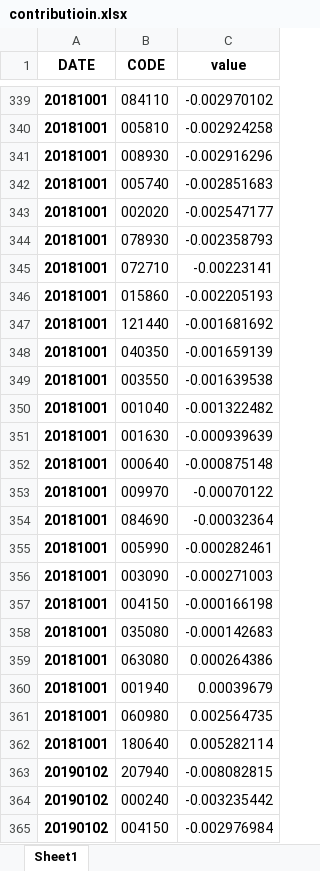
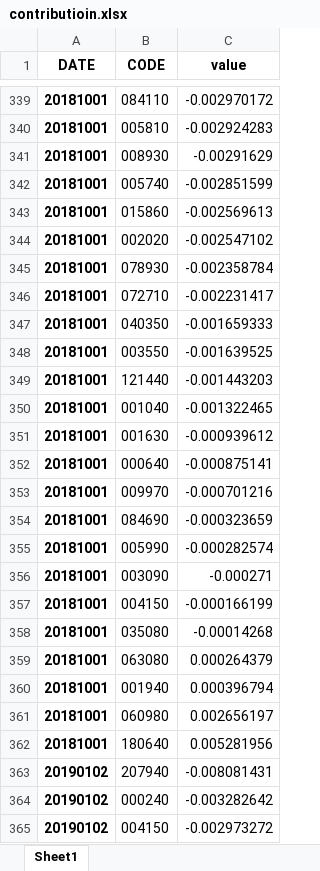
Before and after one commit to sunkism/pyproj, an Excel workbook: index/contributioin.xlsx, sheet Sheet1, drawn as a sheet; only a part is shown, gaps mark what is left out; values as stored, in another font and other column widths than the file's, no borders; removed rows and columns are numbered as before the commit, all else as after; the diff covers the shown part only; the diff names each change by its address in the sheet, - before the commit and + after, or states it on an @@ line.

```diff
--- a/index/contributioin.xlsx (sheet Sheet1)
+++ b/index/contributioin.xlsx (sheet Sheet1)
-C339 (value): -0.002970102
+C339 (value): -0.002970172
-C340 (value): -0.002924258
+C340 (value): -0.002924283
-C341 (value): -0.002916296
+C341 (value): -0.00291629
-C342 (value): -0.002851683
+C342 (value): -0.002851599
+row 343: 20181001 | 015860 | -0.002569613
-C344 (value): -0.002547177
+C344 (value): -0.002547102
-C345 (value): -0.002358793
+C345 (value): -0.002358784
-C346 (value): -0.00223141
+C346 (value): -0.002231417
-row 346: 20181001 | 015860 | -0.002205193
-row 347: 20181001 | 121440 | -0.001681692
-C347 (value): -0.001659139
+C347 (value): -0.001659333
-C348 (value): -0.001639538
+C348 (value): -0.001639525
+row 349: 20181001 | 121440 | -0.001443203
-C350 (value): -0.001322482
+C350 (value): -0.001322465
-C351 (value): -0.000939639
+C351 (value): -0.000939612
-C352 (value): -0.000875148
+C352 (value): -0.000875141
-C353 (value): -0.00070122
+C353 (value): -0.000701216
-C354 (value): -0.00032364
+C354 (value): -0.000323659
-C355 (value): -0.000282461
+C355 (value): -0.000282574
-C356 (value): -0.000271003
+C356 (value): -0.000271
-C357 (value): -0.000166198
+C357 (value): -0.000166199
-C358 (value): -0.000142683
+C358 (value): -0.00014268
-C359 (value): 0.000264386
+C359 (value): 0.000264379
-C360 (value): 0.00039679
+C360 (value): 0.000396794
-C361 (value): 0.002564735
+C361 (value): 0.002656197
-C362 (value): 0.005282114
+C362 (value): 0.005281956
-C363 (value): -0.008082815
+C363 (value): -0.008081431
-C364 (value): -0.003235442
+C364 (value): -0.003282642
-C365 (value): -0.002976984
+C365 (value): -0.002973272
```
Also changed, not shown: other rows of this sheet, index/simple_index.xlsx, 9 other files.
